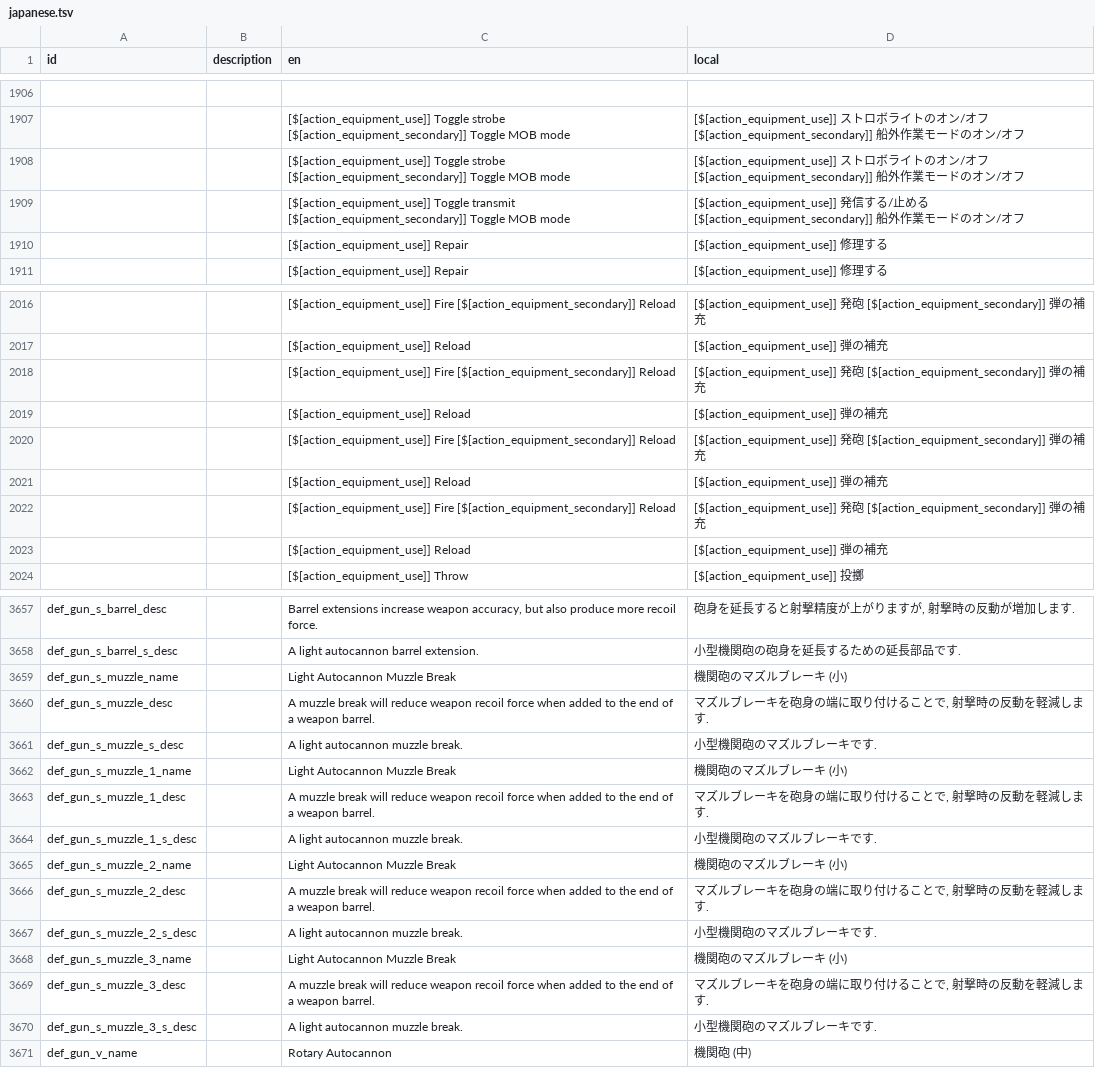
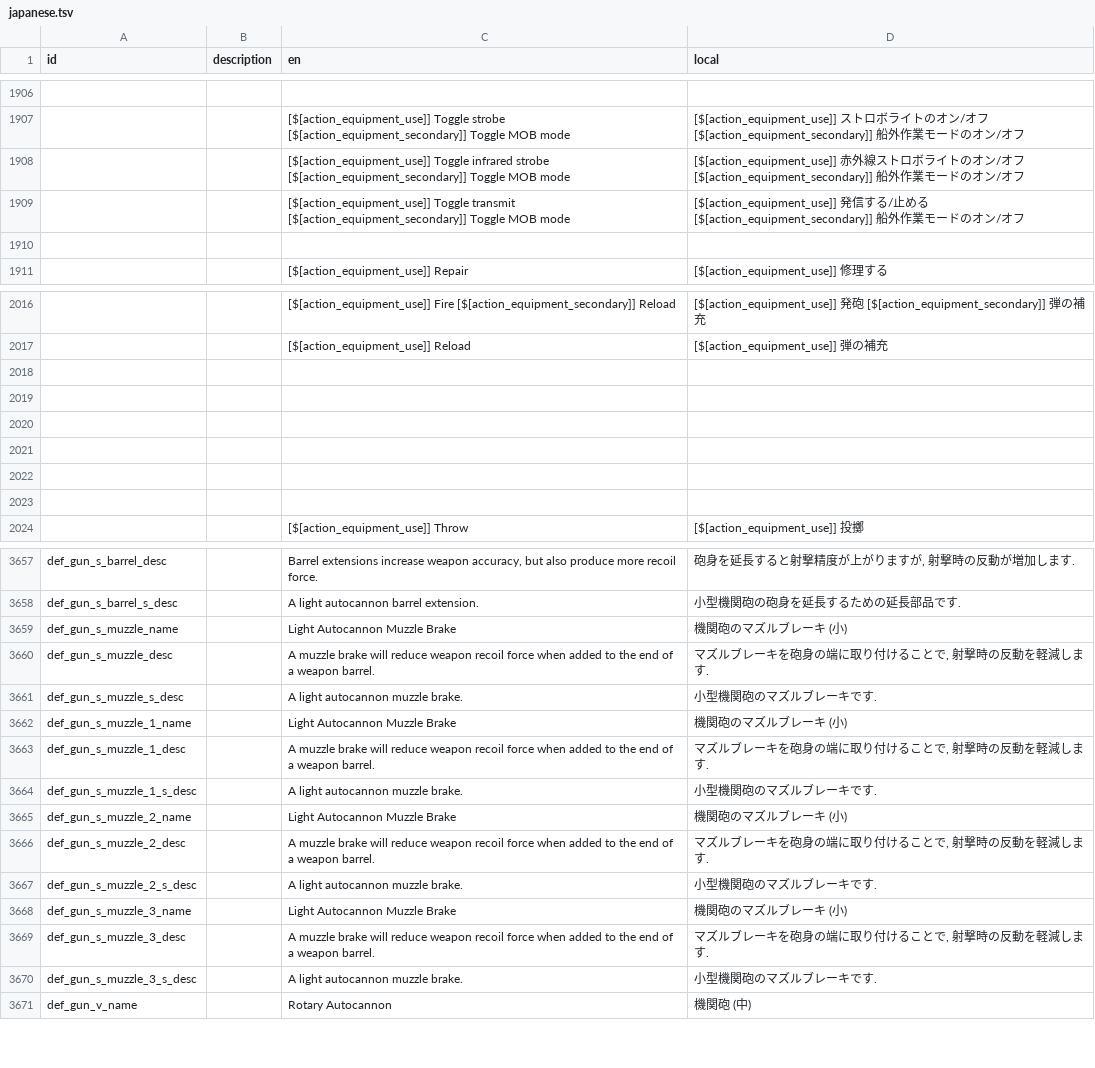
Before and after one commit to Gakuto1112/Stormworks-JapaneseTranslation, a TSV file: japanese.tsv, drawn as a sheet; only a part is shown, gaps mark what is left out; the diff covers the shown part only.

```diff
--- a/japanese.tsv
+++ b/japanese.tsv
@@ -1907,5 +1907,5 @@ id	description	en	local
 		[$[action_equipment_use]] Toggle strobe [$[action_equipment_secondary]] Toggle MOB mode	[$[action_equipment_use]] ストロボライトのオン/オフ [$[action_equipment_secondary]] 船外作業モードのオン/オフ
-		[$[action_equipment_use]] Toggle strobe [$[action_equipment_secondary]] Toggle MOB mode	[$[action_equipment_use]] ストロボライトのオン/オフ [$[action_equipment_secondary]] 船外作業モードのオン/オフ
+		[$[action_equipment_use]] Toggle infrared strobe [$[action_equipment_secondary]] Toggle MOB mode	[$[action_equipment_use]] 赤外線ストロボライトのオン/オフ [$[action_equipment_secondary]] 船外作業モードのオン/オフ
 		[$[action_equipment_use]] Toggle transmit [$[action_equipment_secondary]] Toggle MOB mode	[$[action_equipment_use]] 発信する/止める [$[action_equipment_secondary]] 船外作業モードのオン/オフ
-		[$[action_equipment_use]] Repair	[$[action_equipment_use]] 修理する
+			
 		[$[action_equipment_use]] Repair	[$[action_equipment_use]] 修理する
@@ -2017,8 +2017,8 @@ id	description	en	local
 		[$[action_equipment_use]] Reload	[$[action_equipment_use]] 弾の補充
-		[$[action_equipment_use]] Fire [$[action_equipment_secondary]] Reload	[$[action_equipment_use]] 発砲 [$[action_equipment_secondary]] 弾の補充
-		[$[action_equipment_use]] Reload	[$[action_equipment_use]] 弾の補充
-		[$[action_equipment_use]] Fire [$[action_equipment_secondary]] Reload	[$[action_equipment_use]] 発砲 [$[action_equipment_secondary]] 弾の補充
-		[$[action_equipment_use]] Reload	[$[action_equipment_use]] 弾の補充
-		[$[action_equipment_use]] Fire [$[action_equipment_secondary]] Reload	[$[action_equipment_use]] 発砲 [$[action_equipment_secondary]] 弾の補充
-		[$[action_equipment_use]] Reload	[$[action_equipment_use]] 弾の補充
+			
+			
+			
+			
+			
+			
 		[$[action_equipment_use]] Throw	[$[action_equipment_use]] 投擲
@@ -3658,14 +3658,14 @@ def_gun_s_barrel_desc		Barrel extensions increase weapon accuracy, but also prod
 def_gun_s_barrel_s_desc		A light autocannon barrel extension.	小型機関砲の砲身を延長するための延長部品です.
-def_gun_s_muzzle_name		Light Autocannon Muzzle Break	機関砲のマズルブレーキ (小)
-def_gun_s_muzzle_desc		A muzzle break will reduce weapon recoil force when added to the end of a weapon barrel.	マズルブレーキを砲身の端に取り付けることで, 射撃時の反動を軽減します.
-def_gun_s_muzzle_s_desc		A light autocannon muzzle break.	小型機関砲のマズルブレーキです.
-def_gun_s_muzzle_1_name		Light Autocannon Muzzle Break	機関砲のマズルブレーキ (小)
-def_gun_s_muzzle_1_desc		A muzzle break will reduce weapon recoil force when added to the end of a weapon barrel.	マズルブレーキを砲身の端に取り付けることで, 射撃時の反動を軽減します.
-def_gun_s_muzzle_1_s_desc		A light autocannon muzzle break.	小型機関砲のマズルブレーキです.
-def_gun_s_muzzle_2_name		Light Autocannon Muzzle Break	機関砲のマズルブレーキ (小)
-def_gun_s_muzzle_2_desc		A muzzle break will reduce weapon recoil force when added to the end of a weapon barrel.	マズルブレーキを砲身の端に取り付けることで, 射撃時の反動を軽減します.
-def_gun_s_muzzle_2_s_desc		A light autocannon muzzle break.	小型機関砲のマズルブレーキです.
-def_gun_s_muzzle_3_name		Light Autocannon Muzzle Break	機関砲のマズルブレーキ (小)
-def_gun_s_muzzle_3_desc		A muzzle break will reduce weapon recoil force when added to the end of a weapon barrel.	マズルブレーキを砲身の端に取り付けることで, 射撃時の反動を軽減します.
-def_gun_s_muzzle_3_s_desc		A light autocannon muzzle break.	小型機関砲のマズルブレーキです.
+def_gun_s_muzzle_name		Light Autocannon Muzzle Brake	機関砲のマズルブレーキ (小)
+def_gun_s_muzzle_desc		A muzzle brake will reduce weapon recoil force when added to the end of a weapon barrel.	マズルブレーキを砲身の端に取り付けることで, 射撃時の反動を軽減します.
+def_gun_s_muzzle_s_desc		A light autocannon muzzle brake.	小型機関砲のマズルブレーキです.
+def_gun_s_muzzle_1_name		Light Autocannon Muzzle Brake	機関砲のマズルブレーキ (小)
+def_gun_s_muzzle_1_desc		A muzzle brake will reduce weapon recoil force when added to the end of a weapon barrel.	マズルブレーキを砲身の端に取り付けることで, 射撃時の反動を軽減します.
+def_gun_s_muzzle_1_s_desc		A light autocannon muzzle brake.	小型機関砲のマズルブレーキです.
+def_gun_s_muzzle_2_name		Light Autocannon Muzzle Brake	機関砲のマズルブレーキ (小)
+def_gun_s_muzzle_2_desc		A muzzle brake will reduce weapon recoil force when added to the end of a weapon barrel.	マズルブレーキを砲身の端に取り付けることで, 射撃時の反動を軽減します.
+def_gun_s_muzzle_2_s_desc		A light autocannon muzzle brake.	小型機関砲のマズルブレーキです.
+def_gun_s_muzzle_3_name		Light Autocannon Muzzle Brake	機関砲のマズルブレーキ (小)
+def_gun_s_muzzle_3_desc		A muzzle brake will reduce weapon recoil force when added to the end of a weapon barrel.	マズルブレーキを砲身の端に取り付けることで, 射撃時の反動を軽減します.
+def_gun_s_muzzle_3_s_desc		A light autocannon muzzle brake.	小型機関砲のマズルブレーキです.
 def_gun_v_name		Rotary Autocannon	機関砲 (中)
```
Also changed, not shown: 9 added rows, 9 removed rows and 85 edited cells elsewhere in this file.
